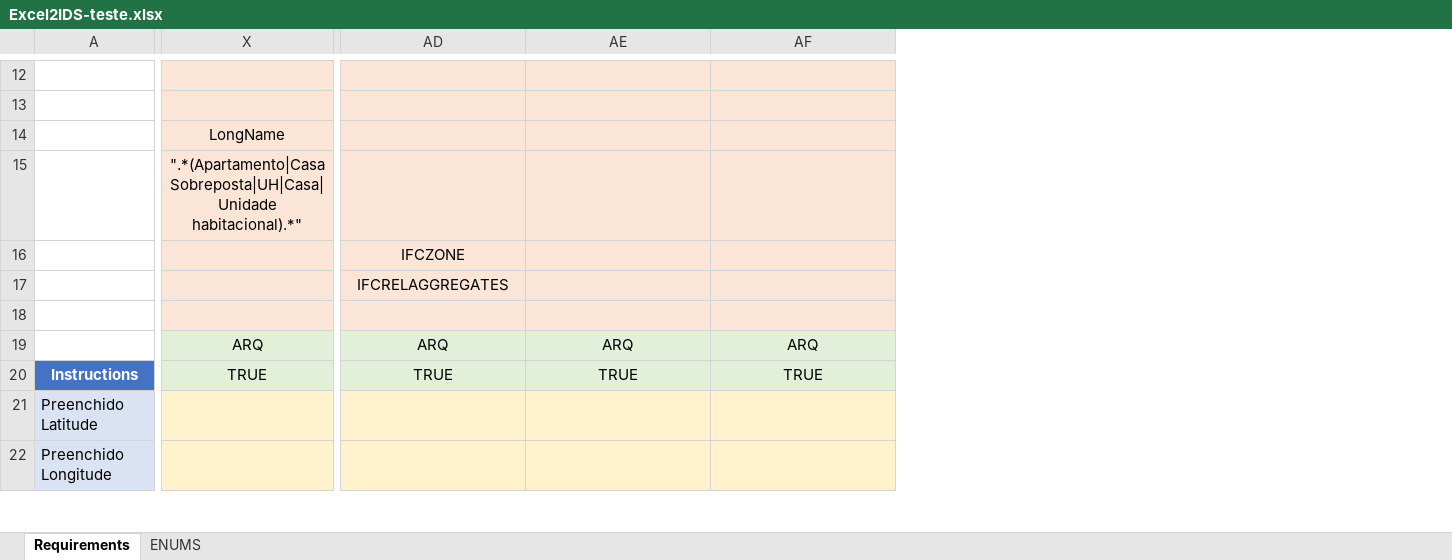
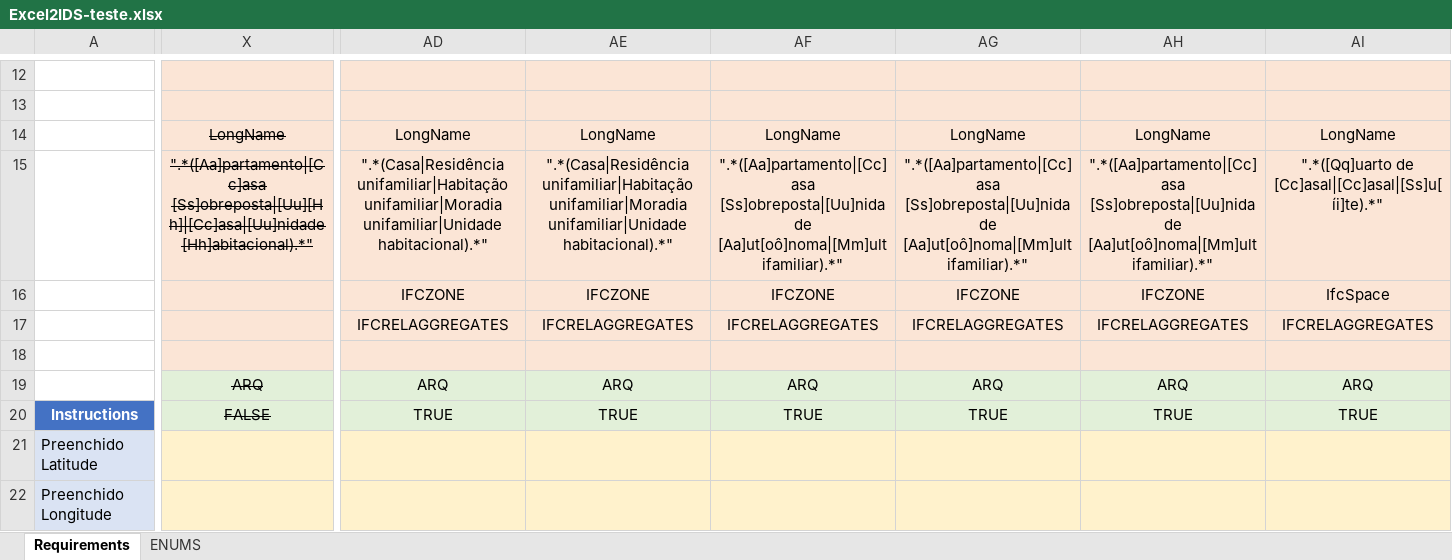
Before and after one commit to Kbarcelos72/Excel2IDS, an Excel workbook: Excel2IDS-teste.xlsx, sheet Requirements, drawn as a sheet; only a part is shown, gaps mark what is left out; values as stored, in another font and other column widths than the file's, no borders; conditional formats not drawn; the diff covers the shown part only; the diff names each change by its address in the sheet, - before the commit and + after, or states it on an @@ line.

```diff
--- a/Excel2IDS-teste.xlsx (sheet Requirements)
+++ b/Excel2IDS-teste.xlsx (sheet Requirements)
+column AG, rows 14-20: LongName | ".*([Aa]partamento|[Cc]asa [Ss]obreposta|[Uu]nidade [Aa]ut[oô]noma|[Mm]ultifamiliar).*" | IFCZONE | IFCRELAGGREGATES |  | ARQ | TRUE
+column AH, rows 14-20: LongName | ".*([Aa]partamento|[Cc]asa [Ss]obreposta|[Uu]nidade [Aa]ut[oô]noma|[Mm]ultifamiliar).*" | IFCZONE | IFCRELAGGREGATES |  | ARQ | TRUE
+column AI, rows 14-20: LongName | ".*([Qq]uarto de [Cc]asal|[Cc]asal|[Ss]u[íi]te).*" | IfcSpace | IFCRELAGGREGATES |  | ARQ | TRUE
-X14:X15 strikethrough: off
+X14:X15 strikethrough: on
-AD14: (empty)
+AD14: LongName
-AE14: (empty)
+AE14: LongName
-AF14: (empty)
+AF14: LongName
-X15: ".*(Apartamento|Casa Sobreposta|UH|Casa|Unidade habitacional).*"
+X15: ".*([Aa]partamento|[Cc]asa [Ss]obreposta|[Uu][Hh]|[Cc]asa|[Uu]nidade [Hh]abitacional).*"
-AD15: (empty)
+AD15: ".*(Casa|Residência unifamiliar|Habitação unifamiliar|Moradia unifamiliar|Unidade habitacional).*"
-AE15: (empty)
+AE15: ".*(Casa|Residência unifamiliar|Habitação unifamiliar|Moradia unifamiliar|Unidade habitacional).*"
-AF15: (empty)
+AF15: ".*([Aa]partamento|[Cc]asa [Ss]obreposta|[Uu]nidade [Aa]ut[oô]noma|[Mm]ultifamiliar).*"
-AE16: (empty)
+AE16: IFCZONE
-AF16: (empty)
+AF16: IFCZONE
-AE17: (empty)
+AE17: IFCRELAGGREGATES
-AF17: (empty)
+AF17: IFCRELAGGREGATES
-X19:X20 strikethrough: off
+X19:X20 strikethrough: on
-X20: TRUE
+X20: FALSE
```
Also changed, not shown: 12 added rows, 37 edited cells and cell formats elsewhere in this sheet, 5 other files.
